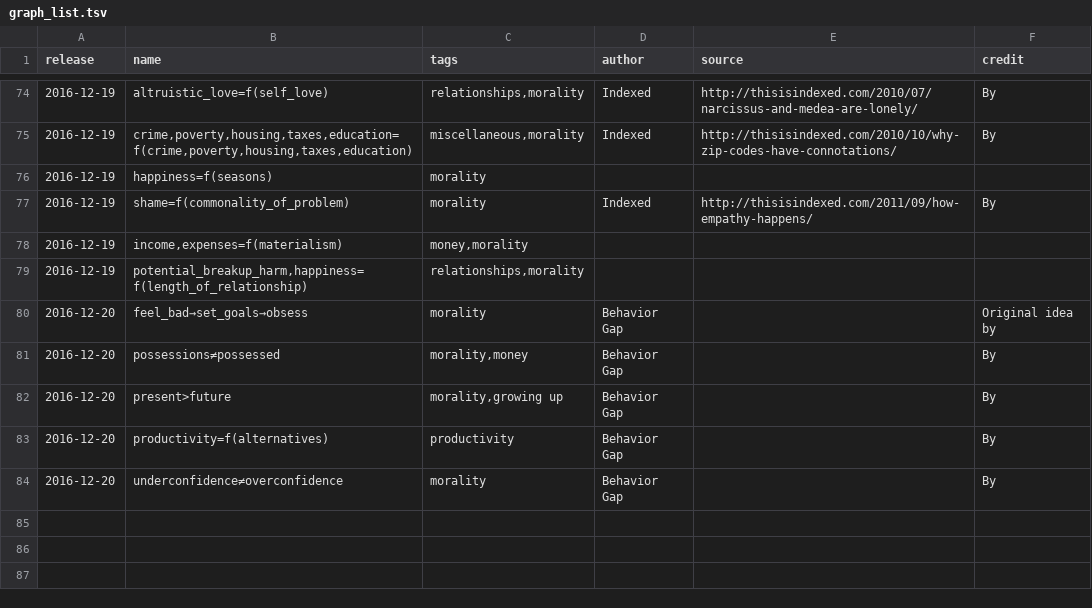
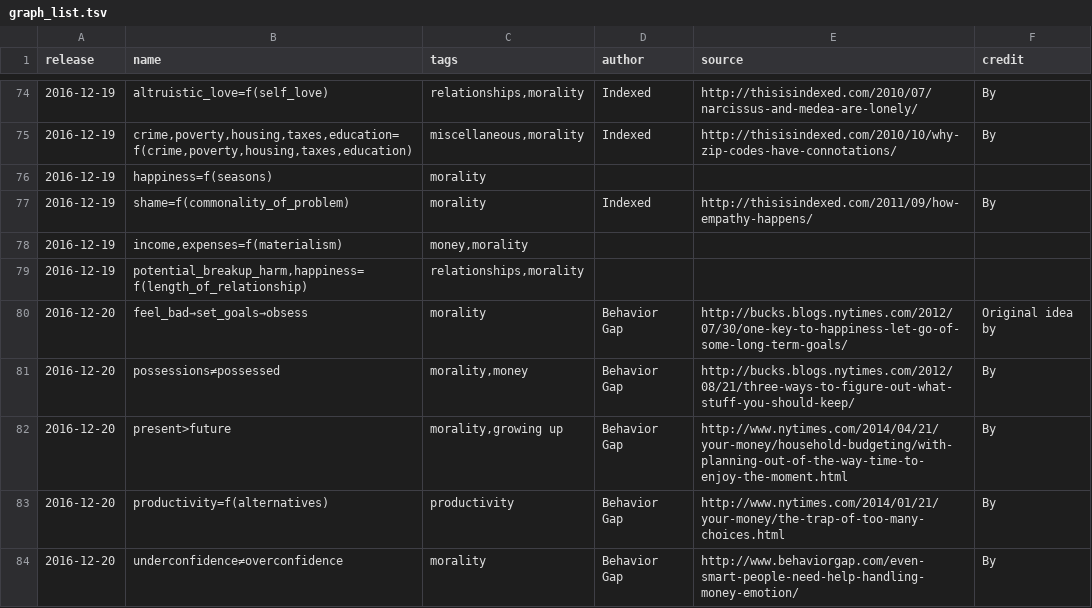
Before and after one commit to Sheraff/whiteboard-comics, a TSV file: graph_list.tsv, drawn as a sheet; only a part is shown, gaps mark what is left out.

Commit message:
sources added

```diff
--- a/graph_list.tsv
+++ b/graph_list.tsv
@@ -79,6 +79,6 @@ release	name	tags	author	source	credit
 2016-12-19	potential_breakup_harm,happiness=f(length_of_relationship)	relationships,morality			
-2016-12-20	feel_bad→set_goals→obsess	morality	Behavior Gap		Original idea by
-2016-12-20	possessions≠possessed	morality,money	Behavior Gap		By
-2016-12-20	present>future	morality,growing up	Behavior Gap		By
-2016-12-20	productivity=f(alternatives)	productivity	Behavior Gap		By
-2016-12-20	underconfidence≠overconfidence	morality	Behavior Gap		By
+2016-12-20	feel_bad→set_goals→obsess	morality	Behavior Gap	http://bucks.blogs.nytimes.com/2012/07/30/one-key-to-happiness-let-go-of-some-long-term-goals/	Original idea by
+2016-12-20	possessions≠possessed	morality,money	Behavior Gap	http://bucks.blogs.nytimes.com/2012/08/21/three-ways-to-figure-out-what-stuff-you-should-keep/	By
+2016-12-20	present>future	morality,growing up	Behavior Gap	http://www.nytimes.com/2014/04/21/your-money/household-budgeting/with-planning-out-of-the-way-time-to-enjoy-the-moment.html	By
+2016-12-20	productivity=f(alternatives)	productivity	Behavior Gap	http://www.nytimes.com/2014/01/21/your-money/the-trap-of-too-many-choices.html	By
+2016-12-20	underconfidence≠overconfidence	morality	Behavior Gap	http://www.behaviorgap.com/even-smart-people-need-help-handling-money-emotion/	By
```
